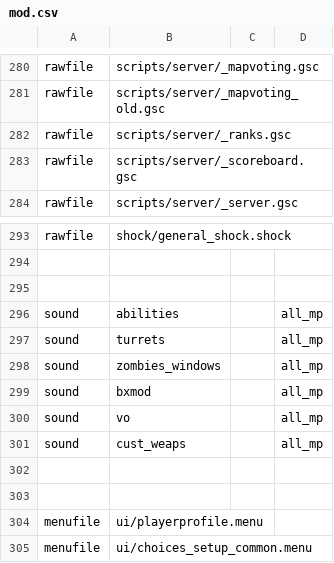
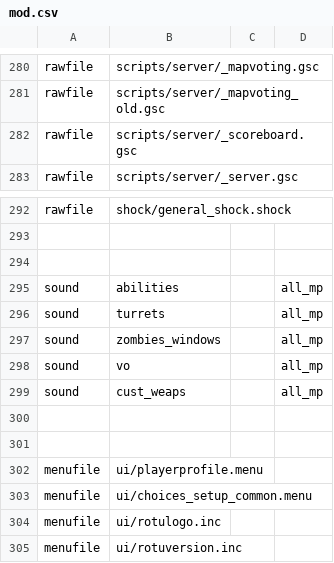
Before and after one commit to doctorluk/rotu-revolution, a CSV file: mod.csv, drawn as a sheet; only a part is shown, gaps mark what is left out; the shorter side is filled out with more unchanged rows.

Commit message:
Removed Teleporter sounds and unused _ranks.gsc

```diff
--- a/mod.csv
+++ b/mod.csv
@@ -281,3 +281,2 @@ rawfile,scripts/server/_mapvoting.gsc
 rawfile,scripts/server/_mapvoting_old.gsc
-rawfile,scripts/server/_ranks.gsc
 rawfile,scripts/server/_scoreboard.gsc
@@ -298,3 +297,2 @@ sound,turrets,,all_mp
 sound,zombies_windows,,all_mp
-sound,bxmod,,all_mp
 sound,vo,,all_mp
```
Also changed, not shown: 1 other file.
